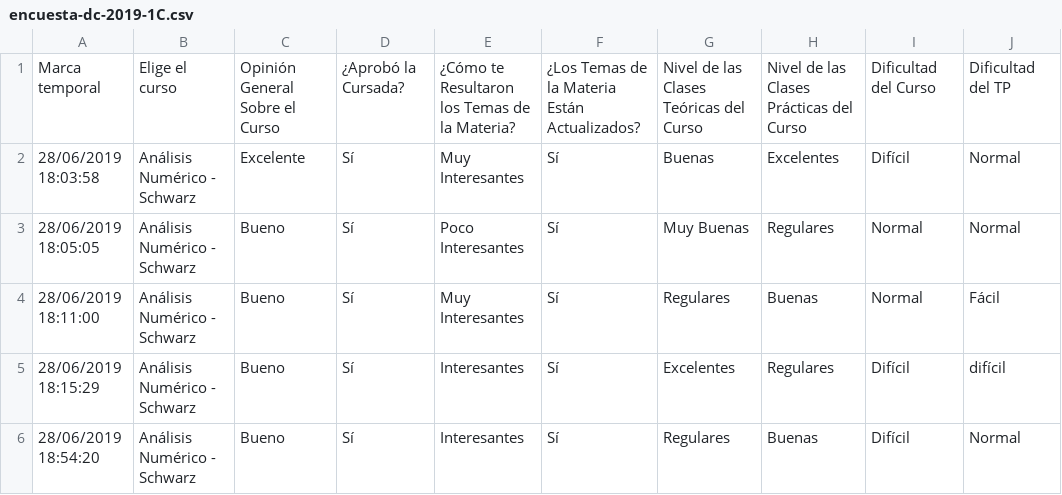
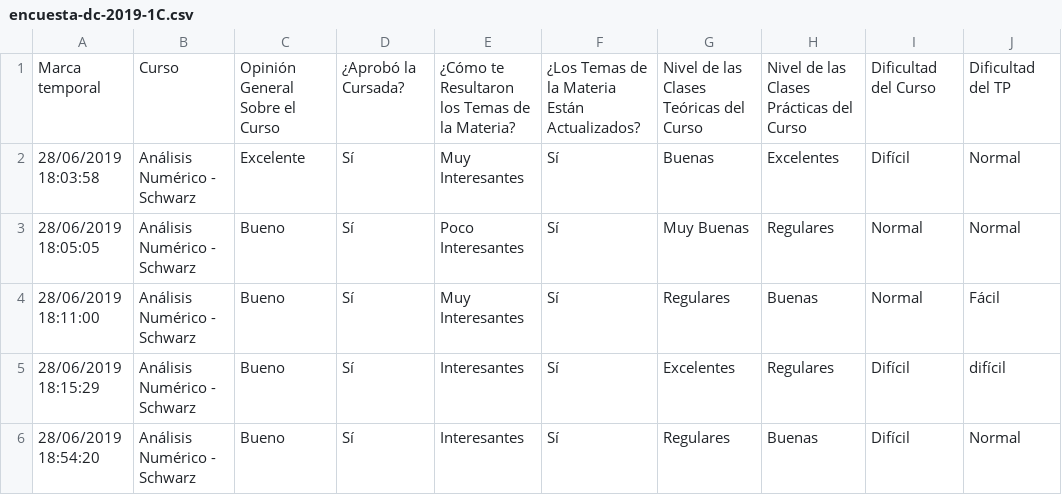
Before and after one commit to Arkenan/fiuba_opiniones_de_curso, a CSV file: data/encuesta-dc-2019-1C.csv, drawn as a sheet; only a part is shown; the diff names each change by its address in the sheet, - before the commit and + after, or states it on an @@ line.

Commit message:
Añado archivo del segundo cuatri
- Cambio "Elige un curso" por "Curso"
- Aplico Black al test del parser.
- Dejo en comentarios el test final y uno en progreso.

```diff
--- a/data/encuesta-dc-2019-1C.csv
+++ b/data/encuesta-dc-2019-1C.csv
-B1: Elige el curso
+B1: Curso
```
Also changed, not shown: 5 other files.
